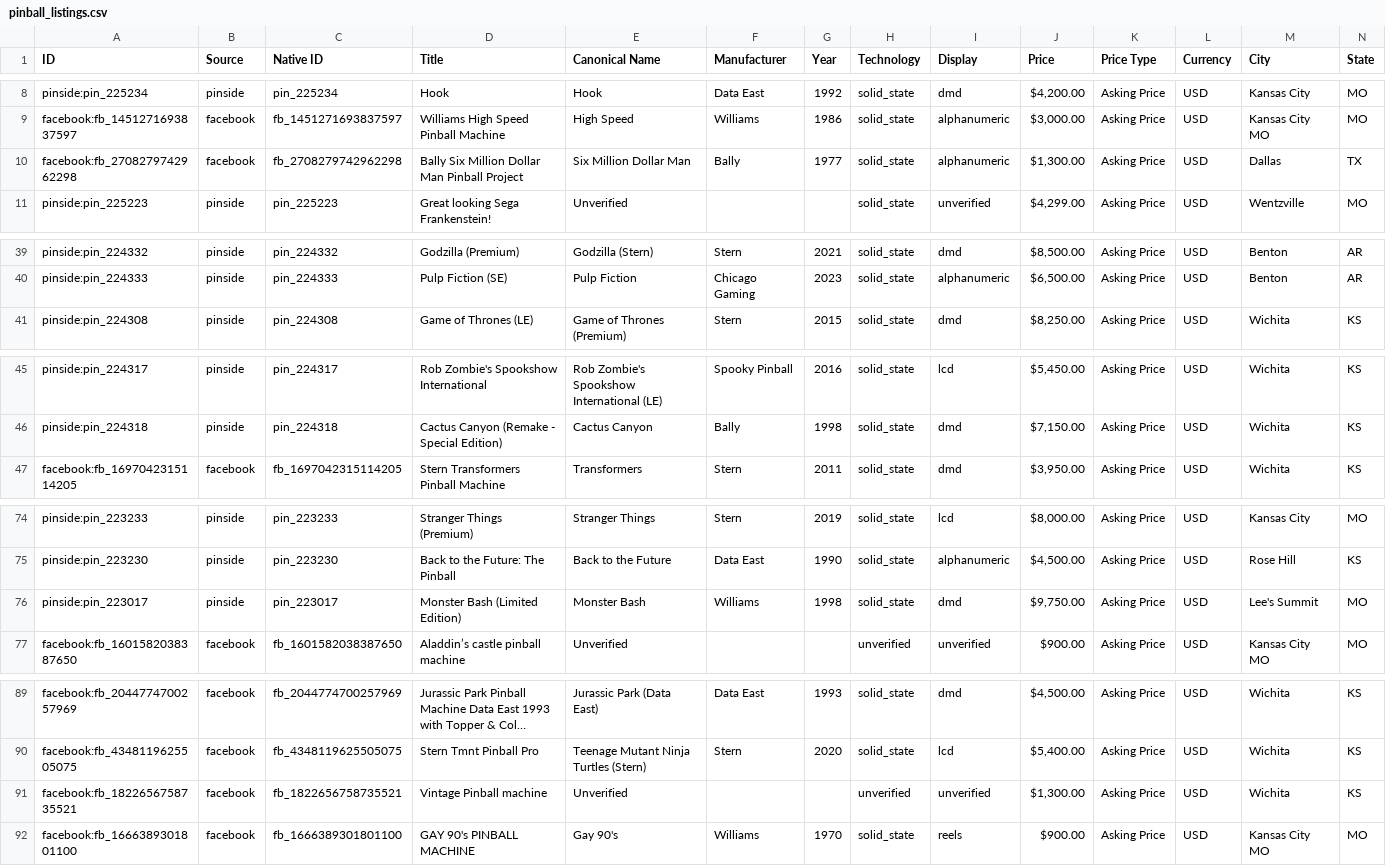
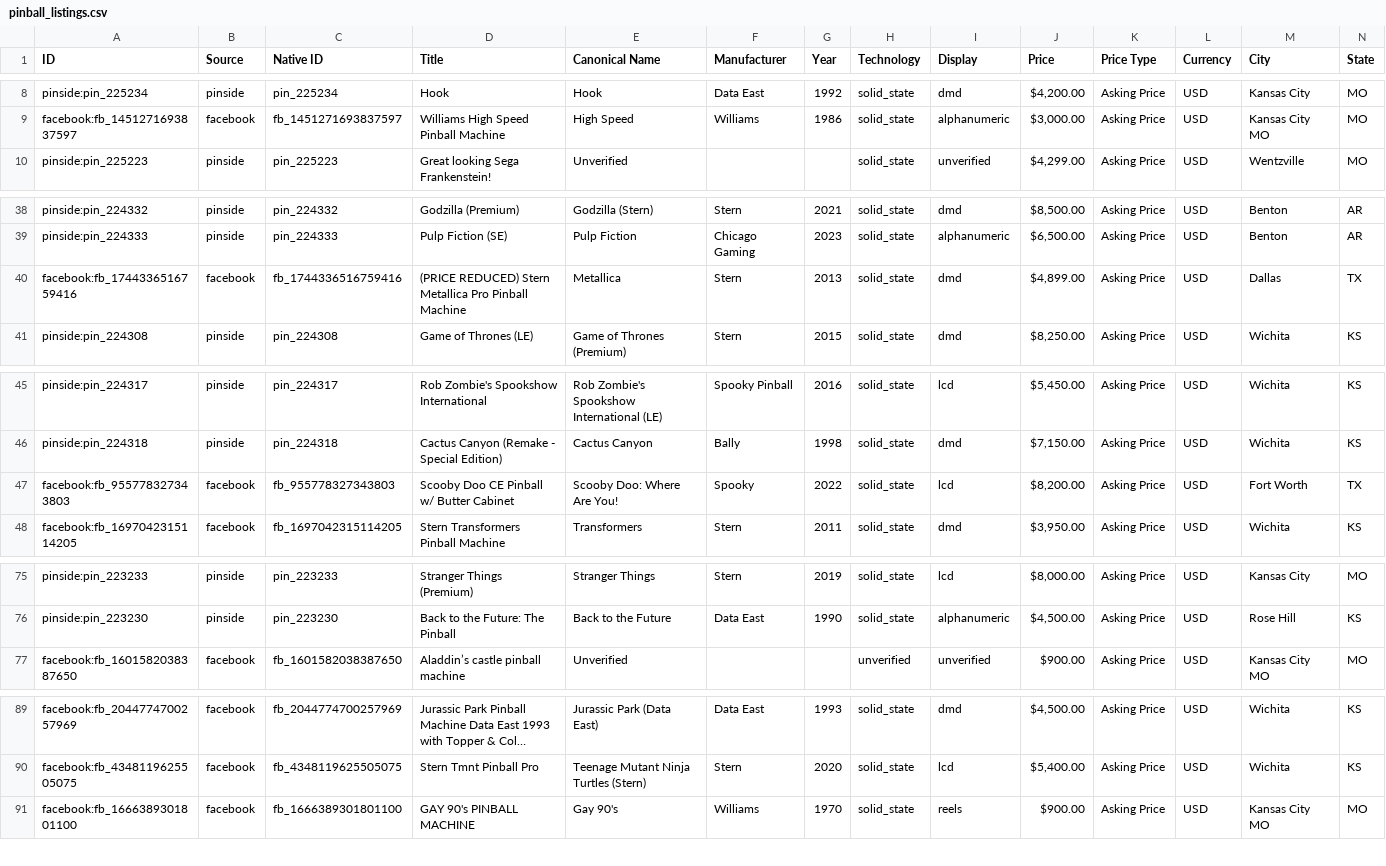
Before and after one commit to farmerboy772/farmerboy772.github.io, a CSV file: pinball_listings.csv, drawn as a sheet; only a part is shown, gaps mark what is left out; long unchanged cells end in …; removed rows and columns are numbered as before the commit, all else as after; rows hold the shown columns only; the diff covers the shown part only; the diff names each change by its address in the sheet, - before the commit and + after, or states it on an @@ line.

Commit message:
Update pinball listings: 2026-11-25 21:50 CDT

```diff
--- a/pinball_listings.csv
+++ b/pinball_listings.csv
-row 10: facebook:fb_2708279742962298 | facebook | fb_2708279742962298 | Bally Six Million Dollar Man Pinball Project | Six Million Dollar Man | Bally | 1977 | solid_state | alphanumeric | $1,300.00 | Asking Price | USD | Dallas | TX
+row 40: facebook:fb_1744336516759416 | facebook | fb_1744336516759416 | (PRICE REDUCED) Stern Metallica Pro Pinball Machine | Metallica | Stern | 2013 | solid_state | dmd | $4,899.00 | Asking Price | USD | Dallas | TX
+row 47: facebook:fb_955778327343803 | facebook | fb_955778327343803 | Scooby Doo CE Pinball w/ Butter Cabinet | Scooby Doo: Where Are You! | Spooky | 2022 | solid_state | lcd | $8,200.00 | Asking Price | USD | Fort Worth | TX
-row 76: pinside:pin_223017 | pinside | pin_223017 | Monster Bash (Limited Edition) | Monster Bash | Williams | 1998 | solid_state | dmd | $9,750.00 | Asking Price | USD | Lee's Summit | MO
-row 91: facebook:fb_1822656758735521 | facebook | fb_1822656758735521 | Vintage Pinball machine | Unverified |  |  | unverified | unverified | $1,300.00 | Asking Price | USD | Wichita | KS
```
Also changed, not shown: 18 edited cells elsewhere in this file, 5 other files.
